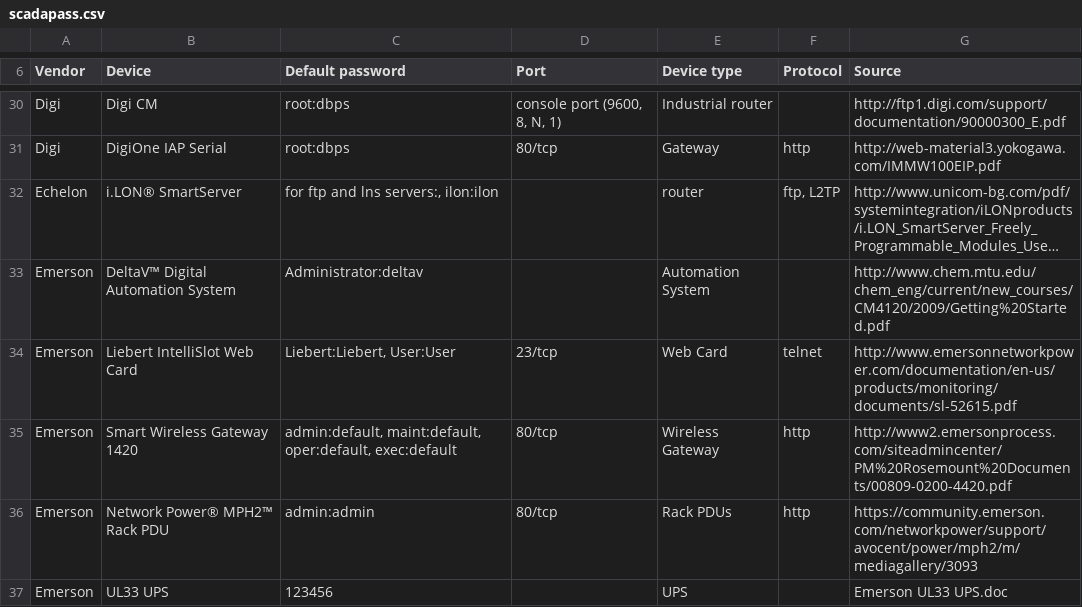
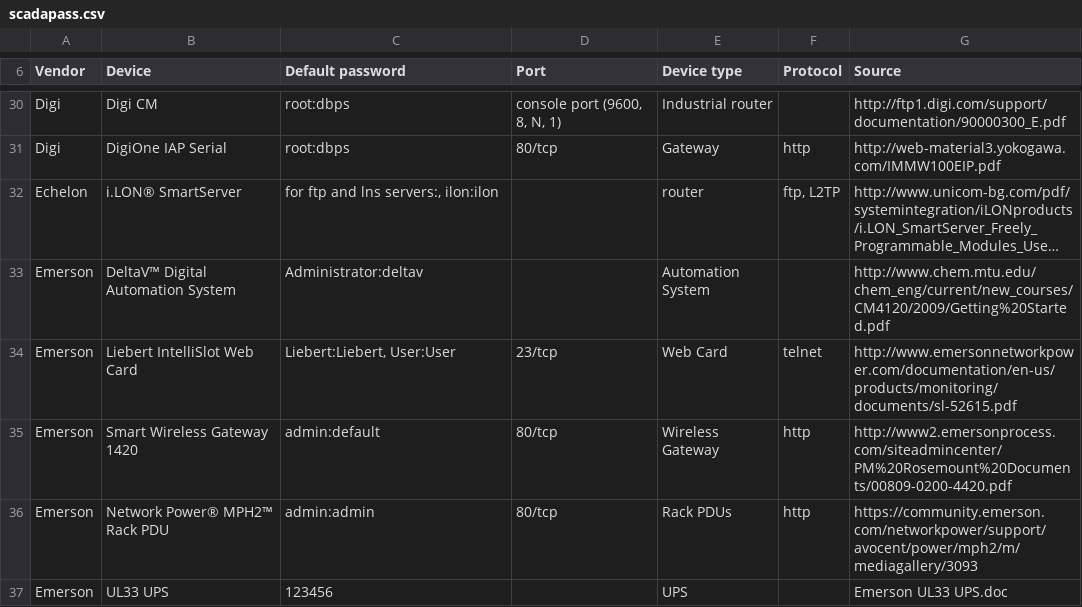
Before and after one commit to scadastrangelove/SCADAPASS, a CSV file: scadapass.csv, drawn as a sheet; only a part is shown, gaps mark what is left out; long unchanged cells end in ….

Commit message:
Revert "Update scadapass.csv"
This reverts commit 297a1134eaa0d52850f81cd57aae97f4f94b94d8.

```diff
--- a/scadapass.csv
+++ b/scadapass.csv
@@ -34,3 +34,3 @@ Emerson ,DeltaV™ Digital Automation System,Administrator:deltav,,Automation Sy
 Emerson ,Liebert IntelliSlot Web Card ,"Liebert:Liebert, User:User",23/tcp,Web Card ,telnet,http://www.emersonnetworkpower.com/documentation/en-us/products/monitoring/documents/sl-52615.pdf
-Emerson ,Smart Wireless Gateway 1420,"admin:default, maint:default, oper:default, exec:default",80/tcp,Wireless Gateway,http,http://www2.emersonprocess.com/siteadmincenter/PM%20Rosemount%20Documents/00809-0200-4420.pdf
+Emerson ,Smart Wireless Gateway 1420,admin:default,80/tcp,Wireless Gateway,http,http://www2.emersonprocess.com/siteadmincenter/PM%20Rosemount%20Documents/00809-0200-4420.pdf
 Emerson ,Network Power® MPH2™ Rack PDU,admin:admin,80/tcp,Rack PDUs,http,https://community.emerson.com/networkpower/support/avocent/power/mph2/m/mediagallery/3093
```
